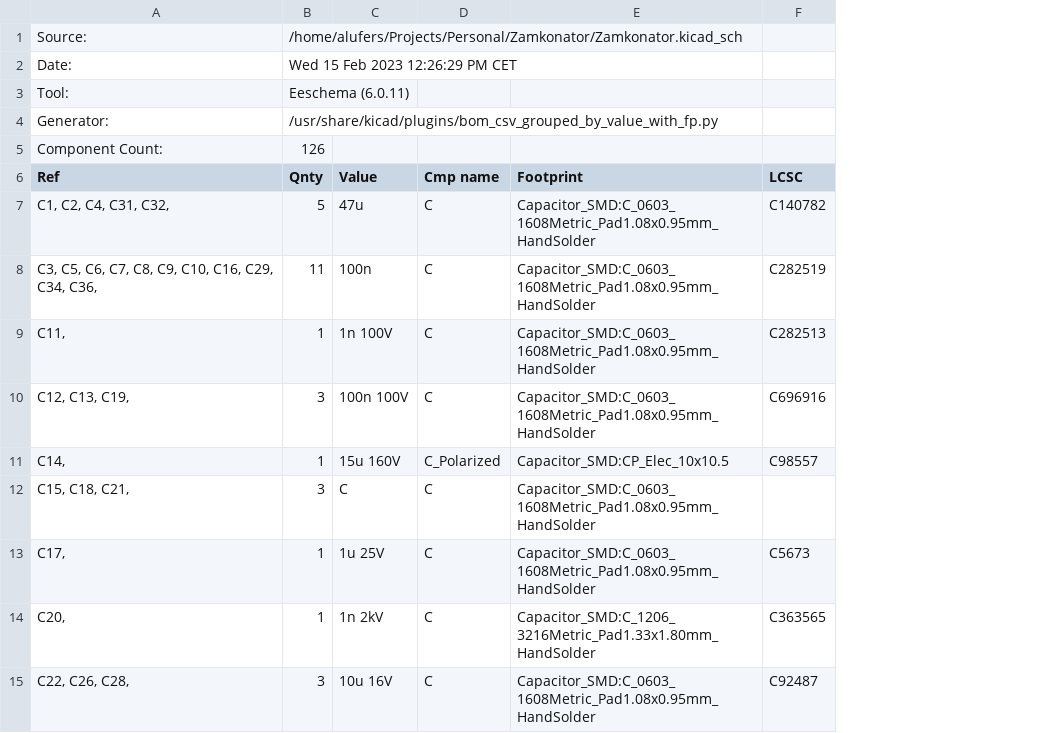
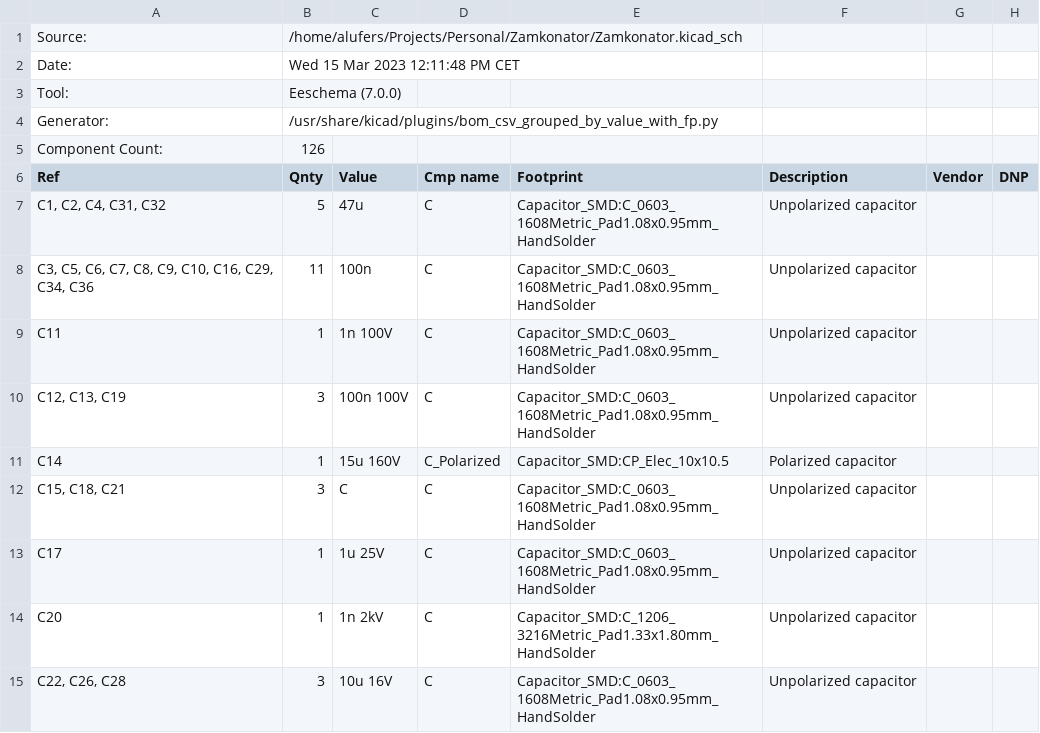
Before and after one commit to alufers/Zamkonator, a CSV file: Zamkonator.csv, drawn as a sheet; only a part is shown; removed rows and columns are numbered as before the commit, all else as after; the diff covers the shown part only; the diff names each change by its address in the sheet, - before the commit and + after, or states it on an @@ line.

```diff
--- a/Zamkonator.csv
+++ b/Zamkonator.csv
-column F (LCSC), rows 7-15: C140782 | C282519 | C282513 | C696916 | C98557 |  | C5673 | C363565 | C92487
+column F (Description), rows 7-15: Unpolarized capacitor | Unpolarized capacitor | Unpolarized capacitor | Unpolarized capacitor | Polarized capacitor | Unpolarized capacitor | Unpolarized capacitor | Unpolarized capacitor | Unpolarized capacitor
+column G (Vendor), empty
+column H (DNP), empty
-B2 (Qnty): Wed 15 Feb 2023 12:26:29 PM CET
+B2 (Qnty): Wed 15 Mar 2023 12:11:48 PM CET
-B3 (Qnty): Eeschema (6.0.11)
+B3 (Qnty): Eeschema (7.0.0)
-A7 (Ref): C1, C2, C4, C31, C32,
+A7 (Ref): C1, C2, C4, C31, C32
-A8 (Ref): …C29, C34, C36,
+A8 (Ref): …C29, C34, C36
-A9 (Ref): C11,
+A9 (Ref): C11
-A10 (Ref): C12, C13, C19,
+A10 (Ref): C12, C13, C19
-A11 (Ref): C14,
+A11 (Ref): C14
-A12 (Ref): C15, C18, C21,
+A12 (Ref): C15, C18, C21
-A13 (Ref): C17,
+A13 (Ref): C17
-A14 (Ref): C20,
+A14 (Ref): C20
-A15 (Ref): C22, C26, C28,
+A15 (Ref): C22, C26, C28
```
Also changed, not shown: 58 edited cells elsewhere in this file, 15 other files.
